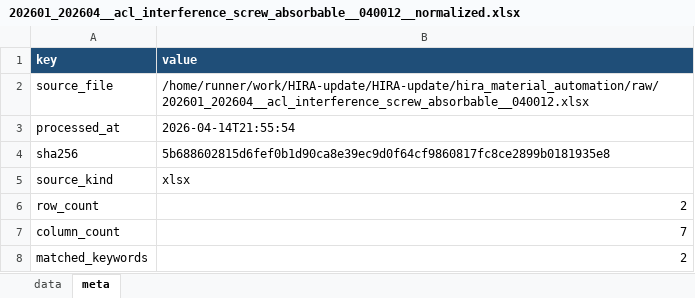
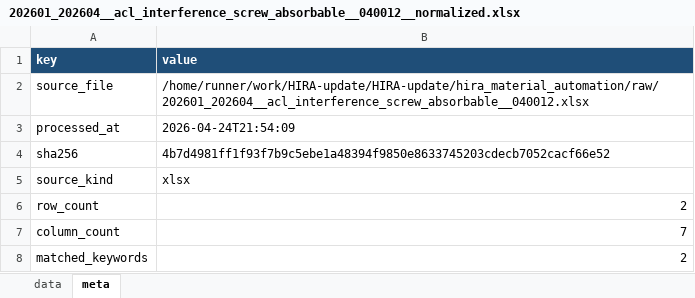
Before and after one commit to JasonSonKR/HIRA-update, an Excel workbook: hira_material_automation/output/monthly/202601_202604__acl_interference_screw_absorbable__040012__normalized.xlsx, sheet meta, drawn as a sheet; values as stored, in another font and other column widths than the file's, no borders; the diff names each change by its address in the sheet, - before the commit and + after, or states it on an @@ line.

```diff
--- a/hira_material_automation/output/monthly/202601_202604__acl_interference_screw_absorbable__040012__normalized.xlsx (sheet meta)
+++ b/hira_material_automation/output/monthly/202601_202604__acl_interference_screw_absorbable__040012__normalized.xlsx (sheet meta)
-B3 (value): 2026-04-14T21:55:54
+B3 (value): 2026-04-24T21:54:09
-B4 (value): 5b688602815d6fef0b1d90ca8e39ec9d0f64cf9860817fc8ce2899b0181935e8
+B4 (value): 4b7d4981ff1f93f7b9c5ebe1a48394f9850e8633745203cdecb7052cacf66e52
```
Also changed, not shown: hira_material_automation/output/master/hira_material_summary.xlsx, hira_material_automation/output/monthly/202601_202604__acl_primary_fixation_metal__040023__normalized.xlsx, 16 other files.
